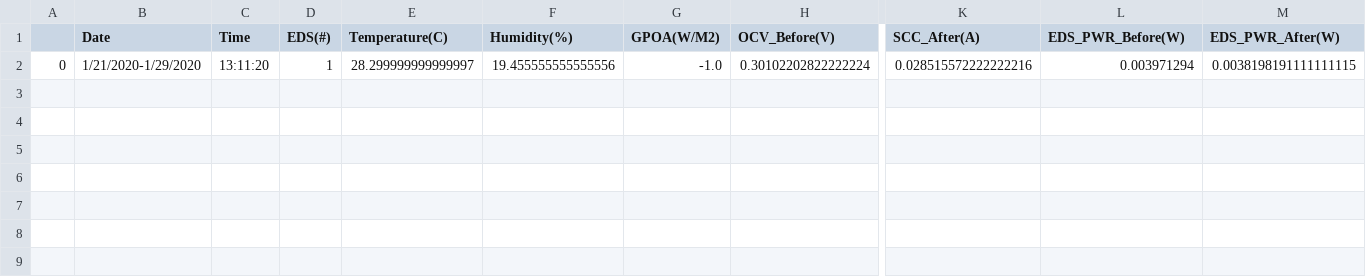
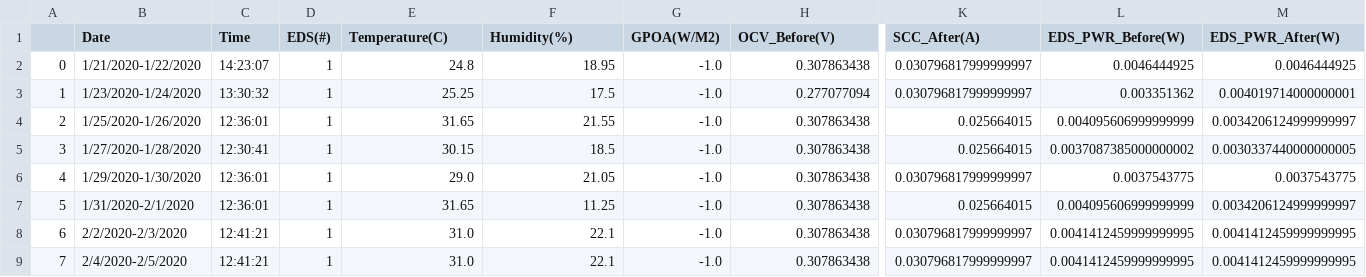
Before and after one commit to BUSolarLab/EDSDataAnalysis, a CSV file: outputs/manual_sorted.csv, drawn as a sheet; only a part is shown, gaps mark what is left out; rows hold the shown columns only; the diff names each change by its address in the sheet, - before the commit and + after, or states it on an @@ line.

```diff
--- a/outputs/manual_sorted.csv
+++ b/outputs/manual_sorted.csv
-B2 (Date): 1/21/2020-1/29/2020
+B2 (Date): 1/21/2020-1/22/2020
-C2 (Time): 13:11:20
+C2 (Time): 14:23:07
-E2 (Temperature(C)): 28.299999999999997
+E2 (Temperature(C)): 24.8
-F2 (Humidity(%)): 19.455555555555556
+F2 (Humidity(%)): 18.95
-H2 (OCV_Before(V)): 0.30102202822222224
+H2 (OCV_Before(V)): 0.307863438
-K2 (SCC_After(A)): 0.028515572222222216
+K2 (SCC_After(A)): 0.030796817999999997
-L2 (EDS_PWR_Before(W)): 0.003971294
+L2 (EDS_PWR_Before(W)): 0.0046444925
-M2 (EDS_PWR_After(W)): 0.0038198191111111115
+M2 (EDS_PWR_After(W)): 0.0046444925
+row 3: 1 | 1/23/2020-1/24/2020 | 13:30:32 | 1 | 25.25 | 17.5 | -1.0 | 0.277077094 | 0.030796817999999997 | 0.003351362 | 0.004019714000000001
+row 4: 2 | 1/25/2020-1/26/2020 | 12:36:01 | 1 | 31.65 | 21.55 | -1.0 | 0.307863438 | 0.025664015 | 0.004095606999999999 | 0.0034206124999999997
+row 5: 3 | 1/27/2020-1/28/2020 | 12:30:41 | 1 | 30.15 | 18.5 | -1.0 | 0.307863438 | 0.025664015 | 0.0037087385000000002 | 0.0030337440000000005
+row 6: 4 | 1/29/2020-1/30/2020 | 12:36:01 | 1 | 29.0 | 21.05 | -1.0 | 0.307863438 | 0.030796817999999997 | 0.0037543775 | 0.0037543775
+row 7: 5 | 1/31/2020-2/1/2020 | 12:36:01 | 1 | 31.65 | 11.25 | -1.0 | 0.307863438 | 0.025664015 | 0.004095606999999999 | 0.0034206124999999997
+row 8: 6 | 2/2/2020-2/3/2020 | 12:41:21 | 1 | 31.0 | 22.1 | -1.0 | 0.307863438 | 0.030796817999999997 | 0.0041412459999999995 | 0.0041412459999999995
+row 9: 7 | 2/4/2020-2/5/2020 | 12:41:21 | 1 | 31.0 | 22.1 | -1.0 | 0.307863438 | 0.030796817999999997 | 0.0041412459999999995 | 0.0041412459999999995
```
Also changed, not shown: 1 other file.
